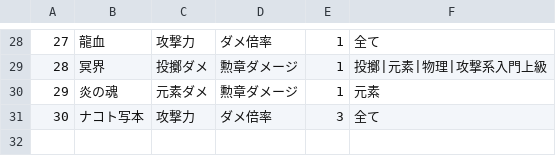
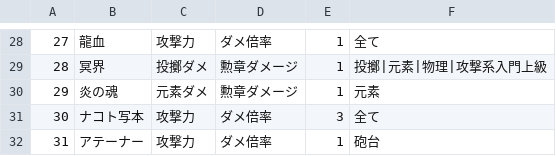
Before and after one commit to houkai-gakuen/houkai-gakuen.github.io, a CSV file: houkai_script/skill_type_list.csv, drawn as a sheet; only a part is shown, gaps mark what is left out; the diff names each change by its address in the sheet, - before the commit and + after, or states it on an @@ line.

```diff
--- a/houkai_script/skill_type_list.csv
+++ b/houkai_script/skill_type_list.csv
+row 32: 31 | アテーナー | 攻撃力 | ダメ倍率 | 1 | 砲台
```
Also changed, not shown: houkai_script/medal_list.csv, 2 other files.
